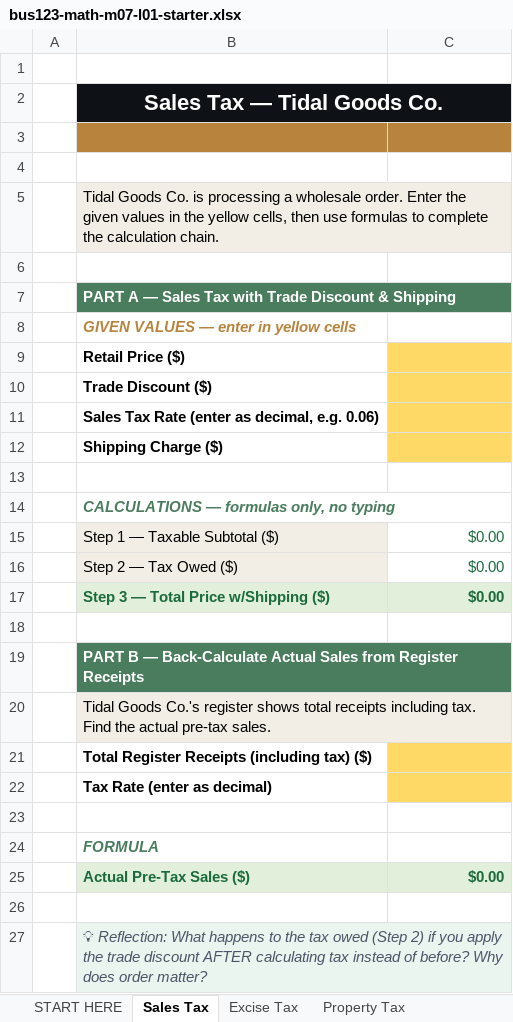
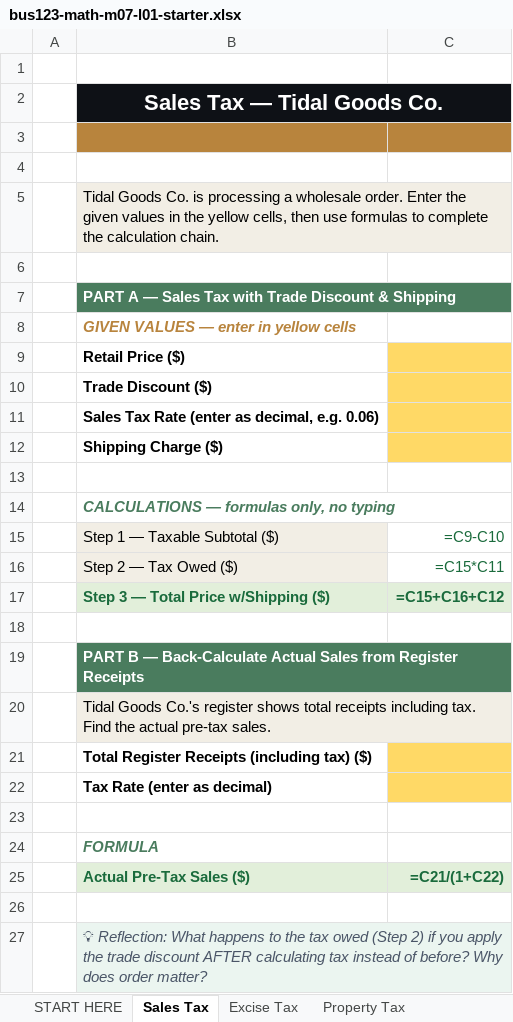
Before and after one commit to bevitts-design/BUS123-Solving-Business-Problems-with-Technology, an Excel workbook: MATH/M07/bus123-math-m07-l01-starter.xlsx, sheet Sales Tax, drawn as a sheet; values as stored, in another font and other column widths than the file's, no borders; formulas without a stored value are shown as written; the diff names each change by its address in the sheet, - before the commit and + after, or states it on an @@ line.

```diff
--- a/MATH/M07/bus123-math-m07-l01-starter.xlsx (sheet Sales Tax)
+++ b/MATH/M07/bus123-math-m07-l01-starter.xlsx (sheet Sales Tax)
-C2 fill: #0E1116
+C2 fill: none
-C5 fill: #F2EEE5
+C5 fill: none
-C7 fill: #4A7C5E
+C7 fill: none
-C15: $0.00
+C15: =C9-C10
-C16: $0.00
+C16: =C15*C11
-C17: $0.00
+C17: =C15+C16+C12
-C19 fill: #4A7C5E
+C19 fill: none
-C20 fill: #F2EEE5
+C20 fill: none
-C25: $0.00
+C25: =C21/(1+C22)
-C27 fill: #EBF5F0
+C27 fill: none
```
Also changed, not shown: sheet FormulaReferenceCard, sheet Property Tax, sheet Excise Tax, sheet START HERE, other sheet tabs, MATH/M06/bus123-math-m06-l01-starter.xlsx, MATH/M08/bus123-math-m08-l01-starter.xlsx, 29 other files.
